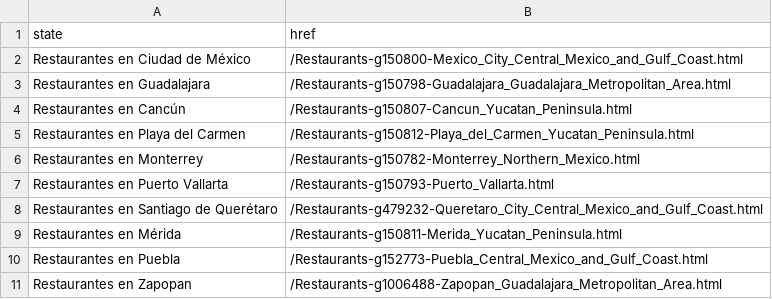
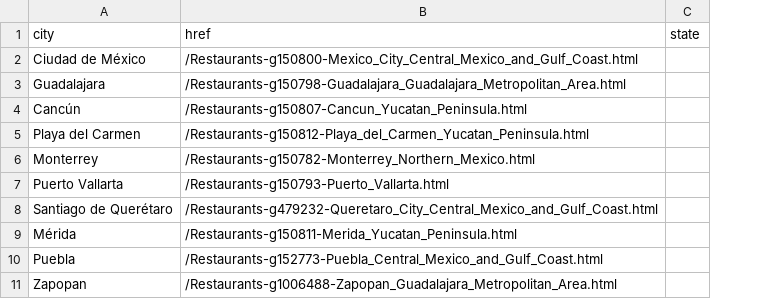
Before and after one commit to Casvill/TripAdvisorScrapper, a CSV file: city_list.csv, drawn as a sheet; only a part is shown; removed rows and columns are numbered as before the commit, all else as after; the diff names each change by its address in the sheet, - before the commit and + after, or states it on an @@ line.

Commit message:
Final dataset almost finished

```diff
--- a/city_list.csv
+++ b/city_list.csv
-column A (state), rows 2-11: Restaurantes en Ciudad de México | Restaurantes en Guadalajara | Restaurantes en Cancún | Restaurantes en Playa del Carmen | Restaurantes en Monterrey | Restaurantes en Puerto Vallarta | Restaurantes en Santiago de Querétaro | Restaurantes en Mérida | Restaurantes en Puebla | Restaurantes en Zapopan
+column A (city), rows 2-11: Ciudad de México | Guadalajara | Cancún | Playa del Carmen | Monterrey | Puerto Vallarta | Santiago de Querétaro | Mérida | Puebla | Zapopan
+column C (state), empty
```
Also changed, not shown: 2 other files.
